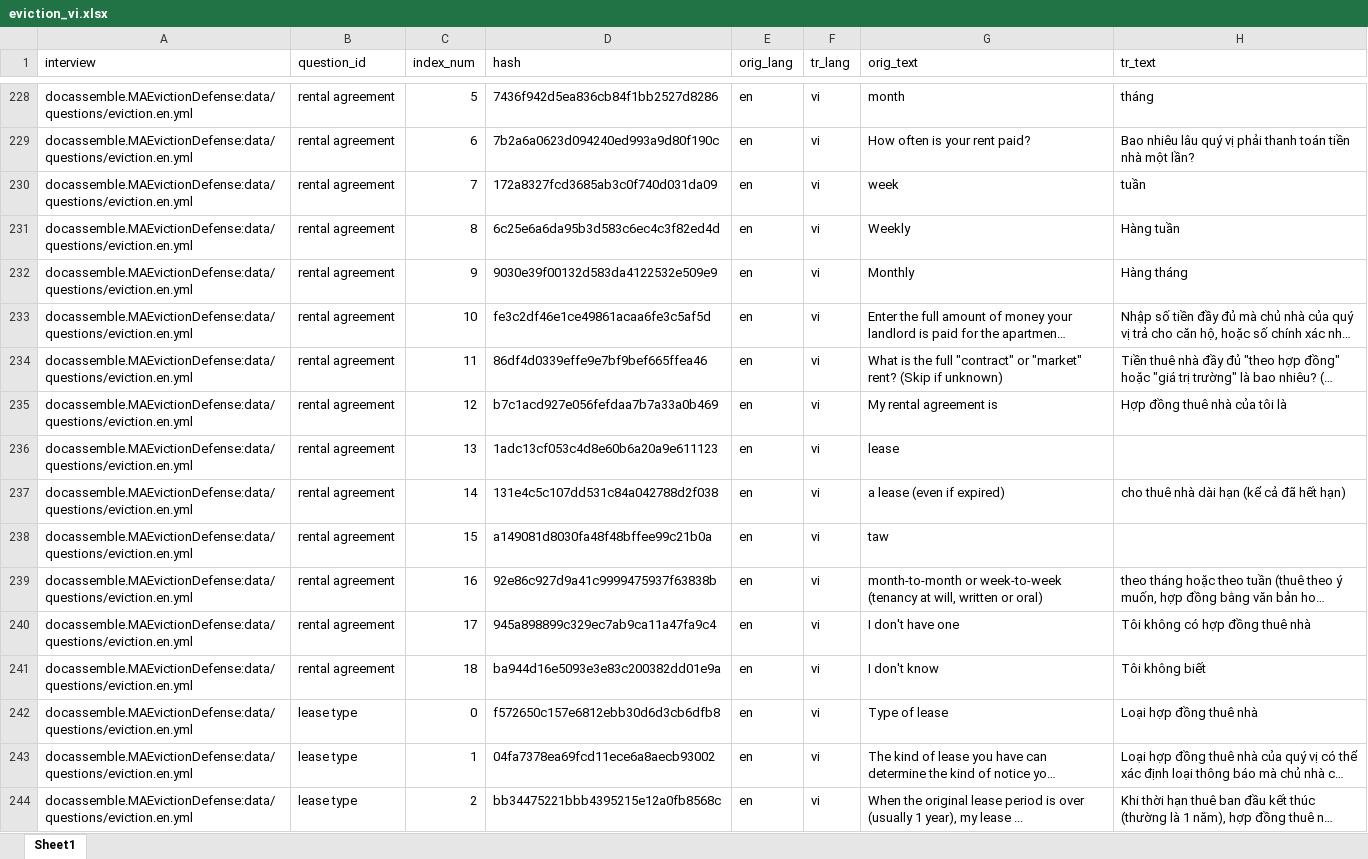
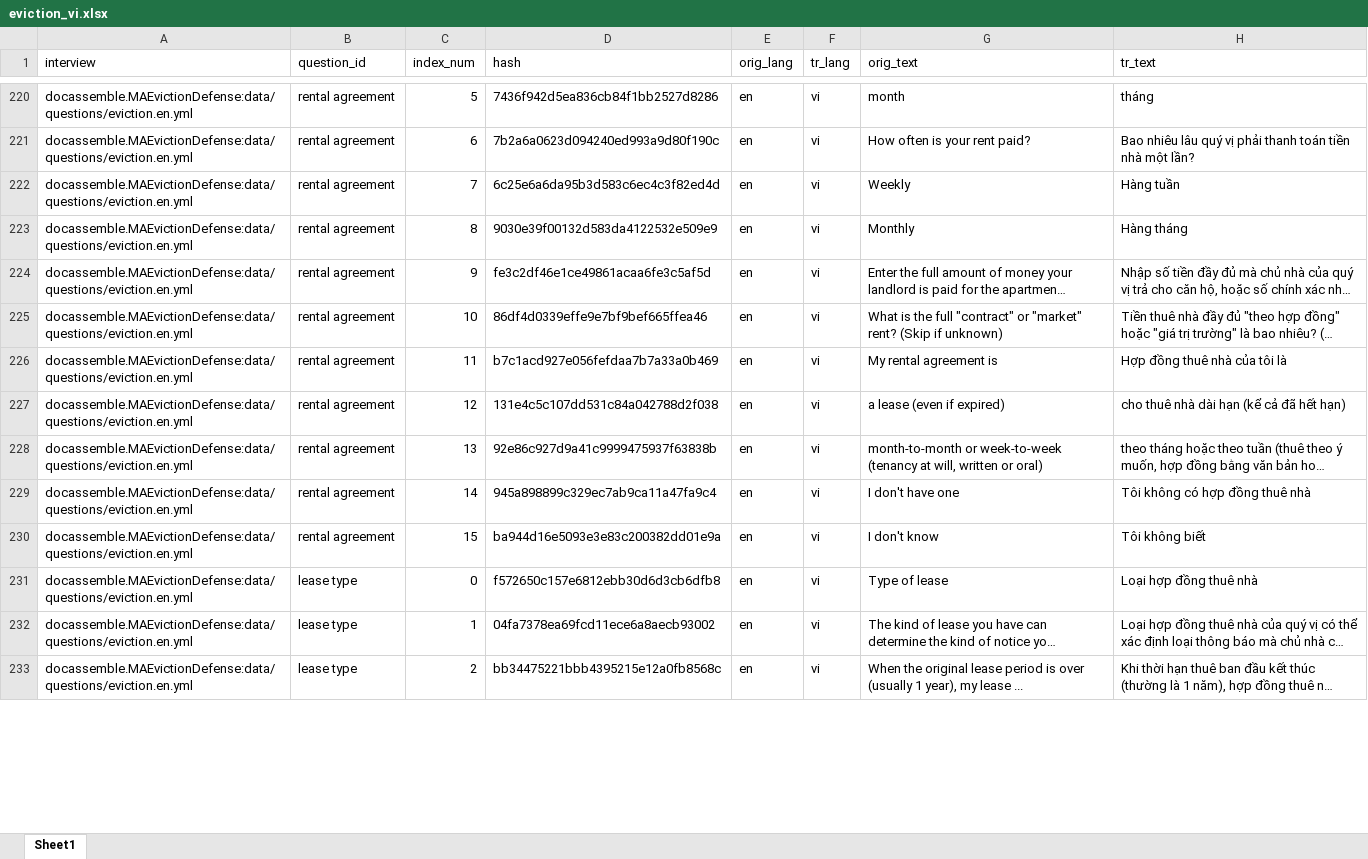
Before and after one commit to GBLS/docassemble-MAEvictionDefense, an Excel workbook: docassemble/MAEvictionDefense/data/sources/eviction_vi.xlsx, sheet Sheet1, drawn as a sheet; only a part is shown, gaps mark what is left out; long unchanged cells end in …; values as stored, in another font and other column widths than the file's, no cell formats; removed rows and columns are numbered as before the commit, all else as after; the diff covers the shown part only; the diff names each change by its address in the sheet, - before the commit and + after, or states it on an @@ line.

```diff
--- a/docassemble/MAEvictionDefense/data/sources/eviction_vi.xlsx (sheet Sheet1)
+++ b/docassemble/MAEvictionDefense/data/sources/eviction_vi.xlsx (sheet Sheet1)
-row 230: docassemble.MAEvictionDefense:data/questions/eviction.en.yml | rental agreement | 7 | 172a8327fcd3685ab3c0f740d031da09 | en | vi | week | tuần
-C222 (index_num): 8
+C222 (index_num): 7
-C223 (index_num): 9
+C223 (index_num): 8
-C224 (index_num): 10
+C224 (index_num): 9
-C225 (index_num): 11
+C225 (index_num): 10
-C226 (index_num): 12
+C226 (index_num): 11
-row 236: docassemble.MAEvictionDefense:data/questions/eviction.en.yml | rental agreement | 13 | 1adc13cf053c4d8e60b6a20a9e611123 | en | vi | lease
-C227 (index_num): 14
+C227 (index_num): 12
-row 238: docassemble.MAEvictionDefense:data/questions/eviction.en.yml | rental agreement | 15 | a149081d8030fa48f48bffee99c21b0a | en | vi | taw
-C228 (index_num): 16
+C228 (index_num): 13
-C229 (index_num): 17
+C229 (index_num): 14
-C230 (index_num): 18
+C230 (index_num): 15
```
Also changed, not shown: 30 added rows, 66 removed rows and 139 edited cells elsewhere in this sheet, cell formats, docassemble/MAEvictionDefense/data/sources/eviction_es.xlsx, docassemble/MAEvictionDefense/data/sources/eviction_ht.xlsx, 5 other files.
